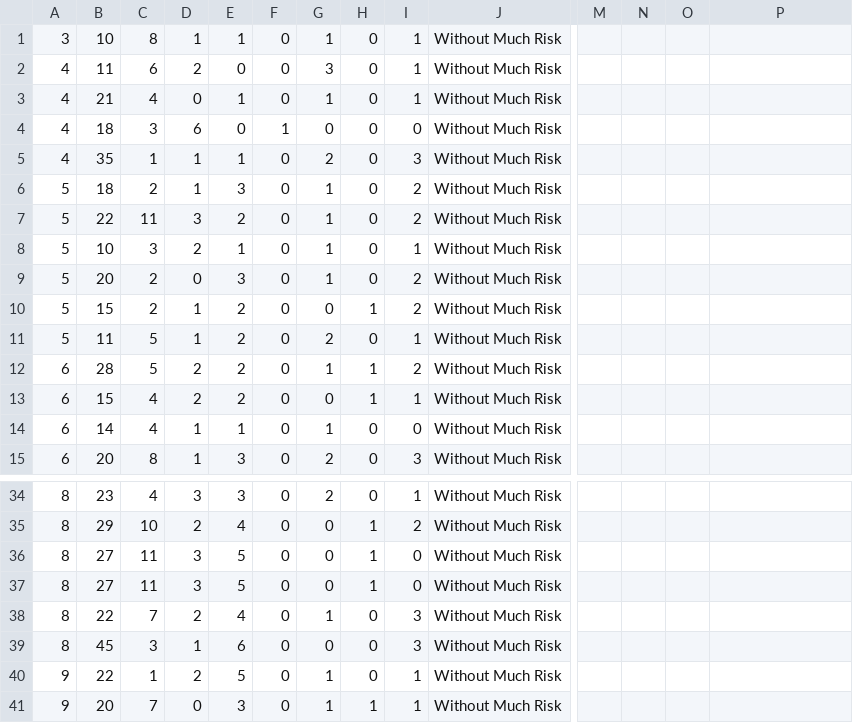
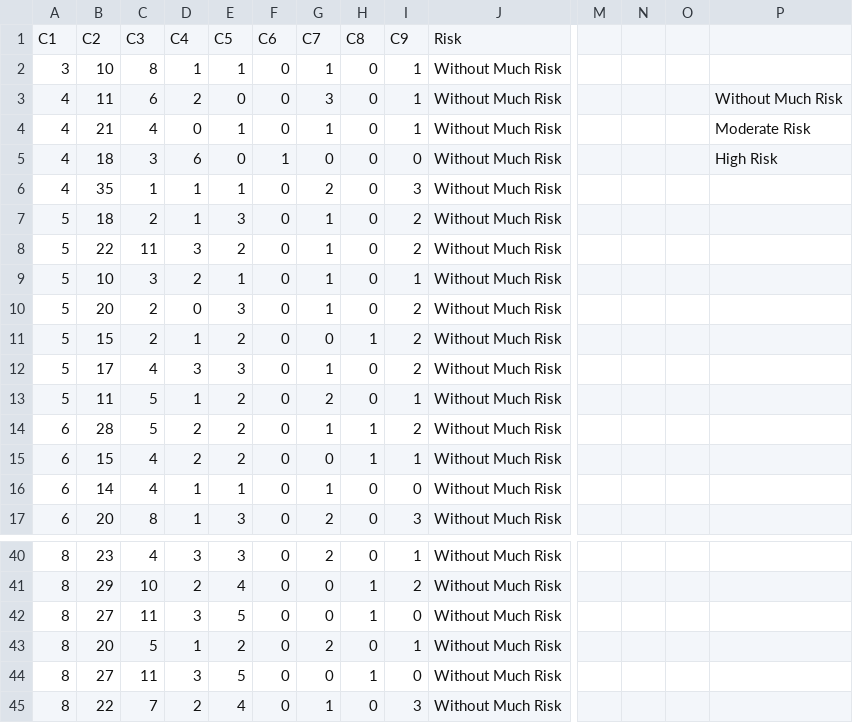
Before and after one commit to siri-goog/CodeComplexity, a CSV file: data_csv.csv, drawn as a sheet; only a part is shown, gaps mark what is left out; the shorter side is filled out with more unchanged rows; addresses are those after the commit; rows hold the shown columns only; the diff covers the shown part only; the diff names each change by its address in the sheet, - before the commit and + after, or states it on an @@ line.

```diff
--- a/data_csv.csv
+++ b/data_csv.csv
+row 1: C1 | C2 | C3 | C4 | C5 | C6 | C7 | C8 | C9 | Risk
-P3: (empty)
+P3: Without Much Risk
-P4: (empty)
+P4: Moderate Risk
-P5: (empty)
+P5: High Risk
+row 12: 5 | 17 | 4 | 3 | 3 | 0 | 1 | 0 | 2 | Without Much Risk
+row 43: 8 | 20 | 5 | 1 | 2 | 0 | 2 | 0 | 1 | Without Much Risk
```
Also changed, not shown: 4 added rows, 6 removed rows and 2 edited cells elsewhere in this file.
